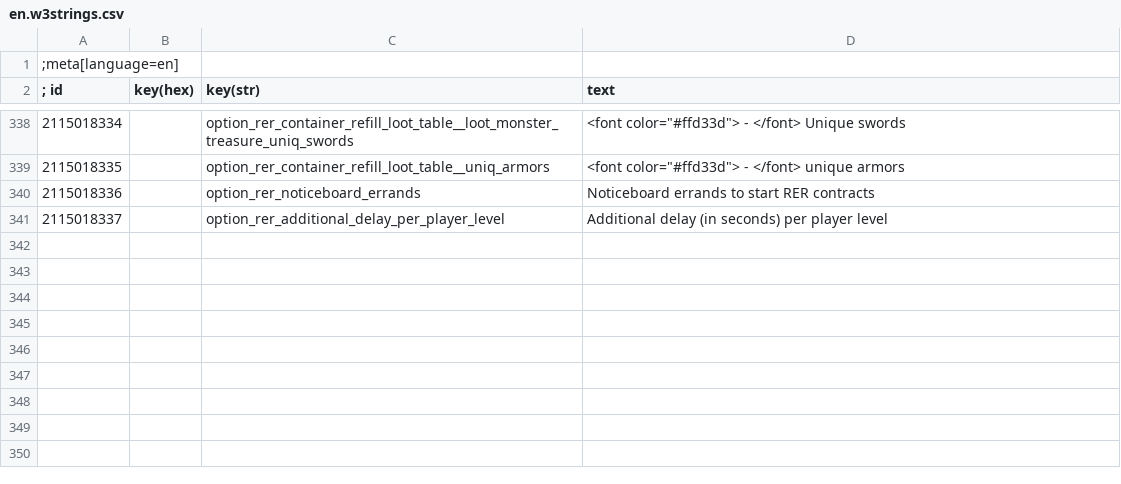
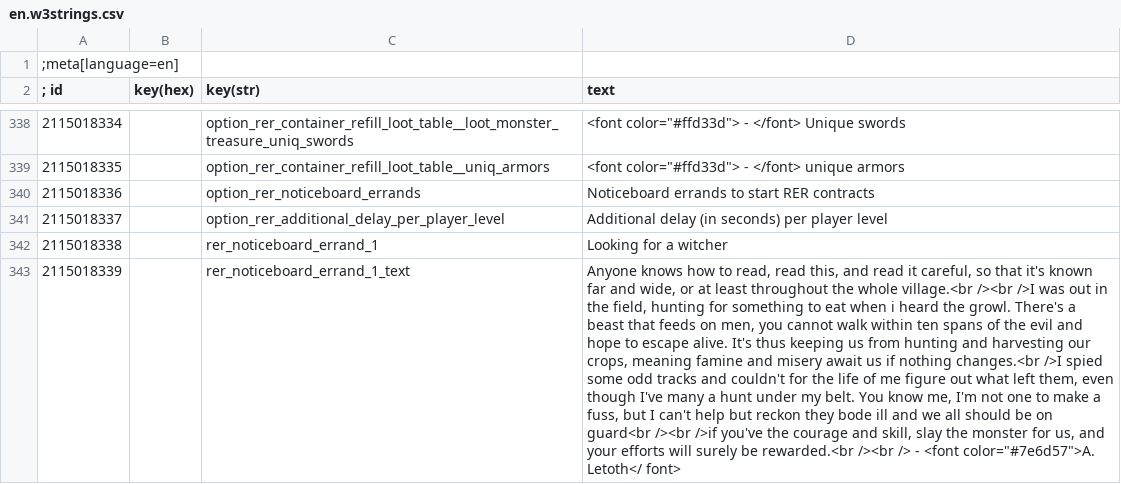
Before and after one commit to Aelto/tw3-random-encounters-reworked, a CSV file: strings/en.w3strings.csv, drawn as a sheet; only a part is shown, gaps mark what is left out; the diff names each change by its address in the sheet, - before the commit and + after, or states it on an @@ line.

Commit message:
add nest contract string

```diff
--- a/strings/en.w3strings.csv
+++ b/strings/en.w3strings.csv
+row 342: 2115018338 |  | rer_noticeboard_errand_1 | Looking for a witcher
+row 343: 2115018339 |  | rer_noticeboard_errand_1_text | Anyone knows how to read, read this, and read it careful, so that it's known far and wide, or at least throughout the whole village.<br /><br />I was out in the field, hunting for something to eat when i heard the growl. There's a beast that feeds on men, you cannot walk within ten spans of the evil and hope to escape alive. It's thus keeping us from hunting and harvesting our crops, meaning famine and misery await us if nothing changes.<br />I spied some odd tracks and couldn't for the life of me figure out what left them, even though I've many a hunt under my belt. You know me, I'm not one to make a fuss, but I can't help but reckon they bode ill and we all should be on guard<br /><br />if you've the courage and skill, slay the monster for us, and your efforts will surely be rewarded.<br /><br /> - <font color="#7e6d57">A. Letoth</ font>
```
Also changed, not shown: 15 other files.
